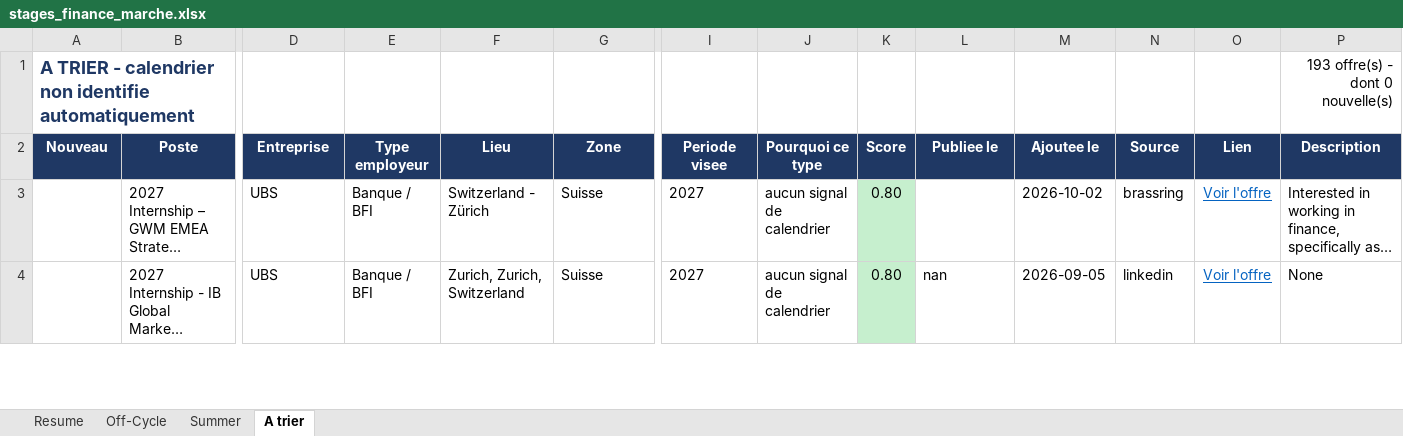
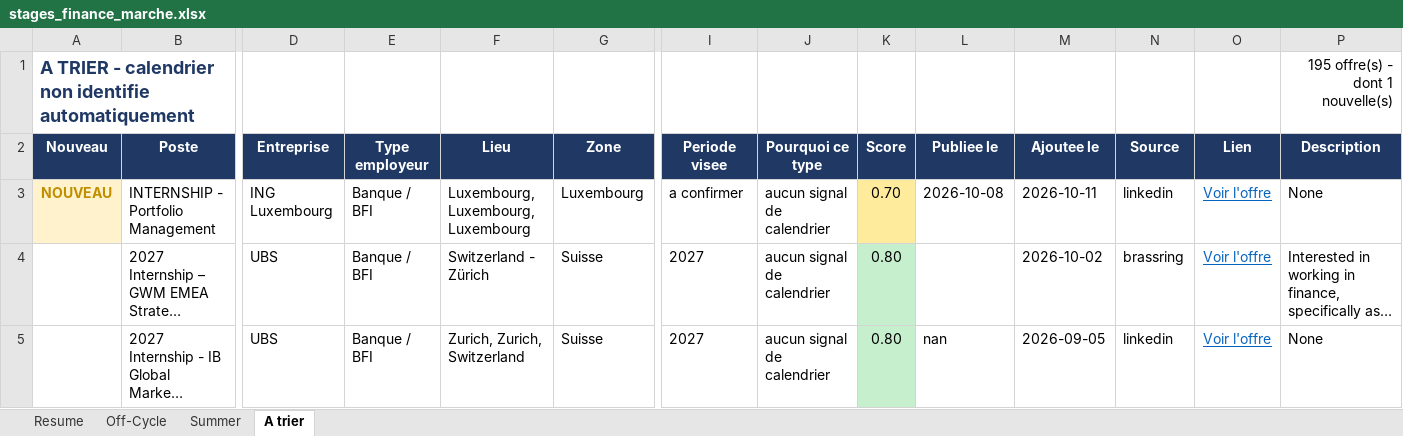
Before and after one commit to sasa2302/finance-internship-scraper, an Excel workbook: data/stages_finance_marche.xlsx, sheet A trier, drawn as a sheet; only a part is shown, gaps mark what is left out; long unchanged cells end in …; values as stored, in another font and other column widths than the file's, no borders; rows hold the shown columns only; the diff covers the shown part only; the diff names each change by its address in the sheet, - before the commit and + after, or states it on an @@ line.

```diff
--- a/data/stages_finance_marche.xlsx (sheet A trier)
+++ b/data/stages_finance_marche.xlsx (sheet A trier)
-P1 (Description): 193 offre(s) - dont 0 nouvelle(s)
+P1 (Description): 195 offre(s) - dont 1 nouvelle(s)
+row 3: NOUVEAU | INTERNSHIP - Portfolio Management | ING Luxembourg | Banque / BFI | Luxembourg, Luxembourg, Luxembourg | Luxembourg | a confirmer | aucun signal de calendrier | 0.70 | 2026-10-08 | 2026-10-11 | linkedin | Voir l'offre | None
```
Also changed, not shown: 1 added row elsewhere in this sheet, sheet Off-Cycle, sheet Resume, sheet Summer, 2 other files.
